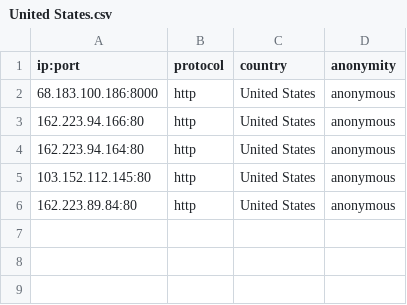
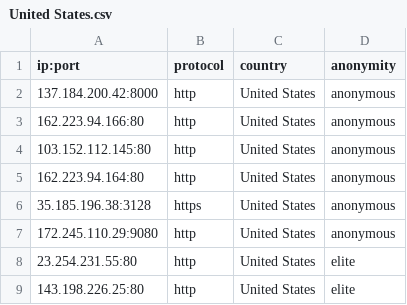
Before and after one commit to NoureddineRmila/daily-free-working-proxies, a CSV file: United States.csv, drawn as a sheet.

Commit message:
Update proxies list

```diff
--- a/United States.csv
+++ b/United States.csv
@@ -1,6 +1,9 @@
 ip:port,protocol,country,anonymity
-68.183.100.186:8000,http,United States,anonymous
+137.184.200.42:8000,http,United States,anonymous
 162.223.94.166:80,http,United States,anonymous
+103.152.112.145:80,http,United States,anonymous
 162.223.94.164:80,http,United States,anonymous
-103.152.112.145:80,http,United States,anonymous
-162.223.89.84:80,http,United States,anonymous
+35.185.196.38:3128,https,United States,anonymous
+172.245.110.29:9080,http,United States,anonymous
+23.254.231.55:80,http,United States,elite
+143.198.226.25:80,http,United States,elite
```
Also changed, not shown: all_proxies.csv, 11 other files.
